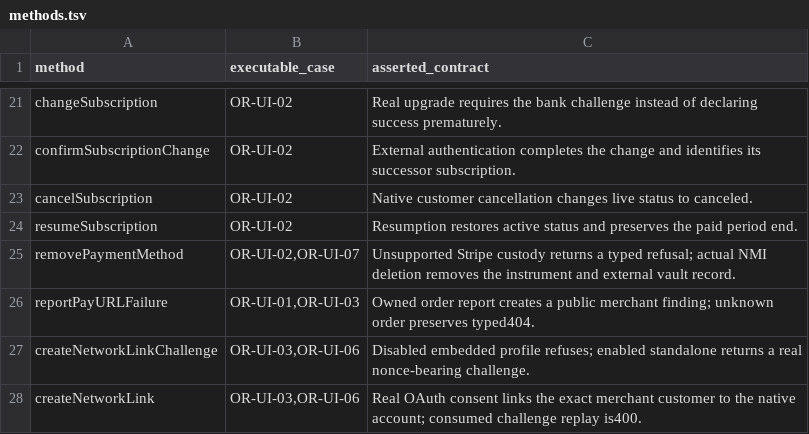
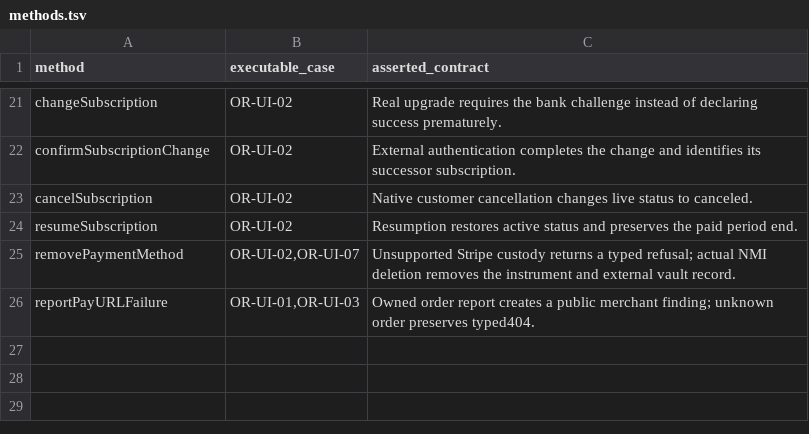
Before and after one commit to open-rails/openrails, a TSV file: sdk/billing-ui/critical/methods.tsv, drawn as a sheet; only a part is shown, gaps mark what is left out.

Commit message:
Integrate hosted ownership checks into the existing critical suite

```diff
--- a/sdk/billing-ui/critical/methods.tsv
+++ b/sdk/billing-ui/critical/methods.tsv
@@ -26,3 +26 @@ removePaymentMethod	OR-UI-02,OR-UI-07	Unsupported Stripe custody returns a typed
 reportPayURLFailure	OR-UI-01,OR-UI-03	Owned order report creates a public merchant finding; unknown order preserves typed404.
-createNetworkLinkChallenge	OR-UI-03,OR-UI-06	Disabled embedded profile refuses; enabled standalone returns a real nonce-bearing challenge.
-createNetworkLink	OR-UI-03,OR-UI-06	Real OAuth consent links the exact merchant customer to the native account; consumed challenge replay is400.
```
Also changed, not shown: 15 other files.
